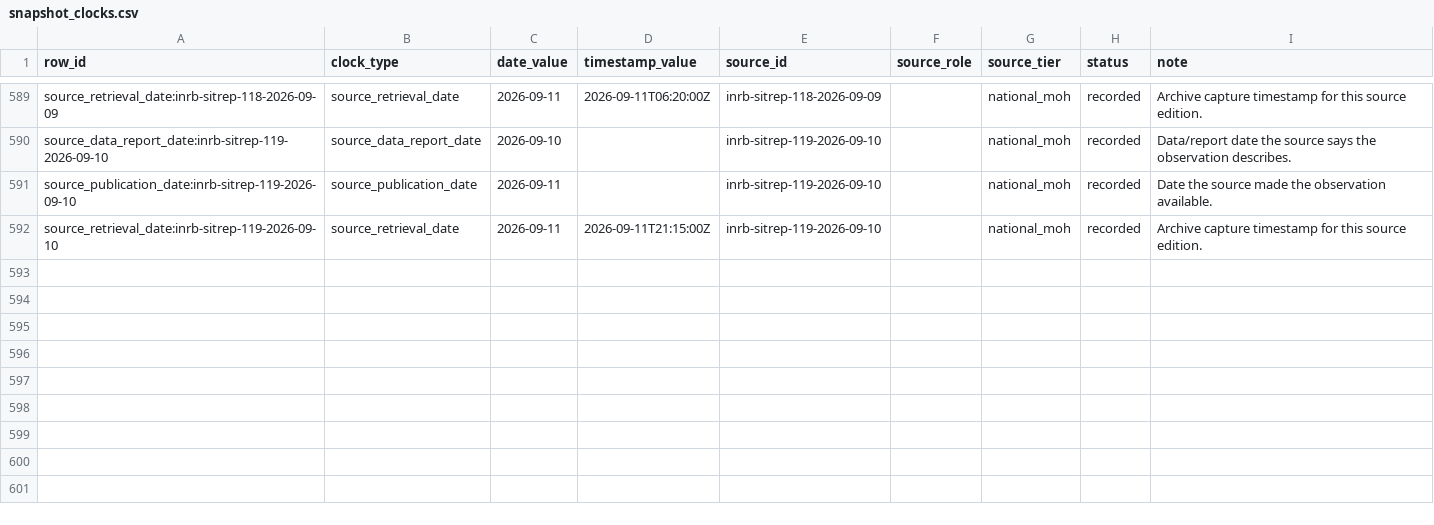
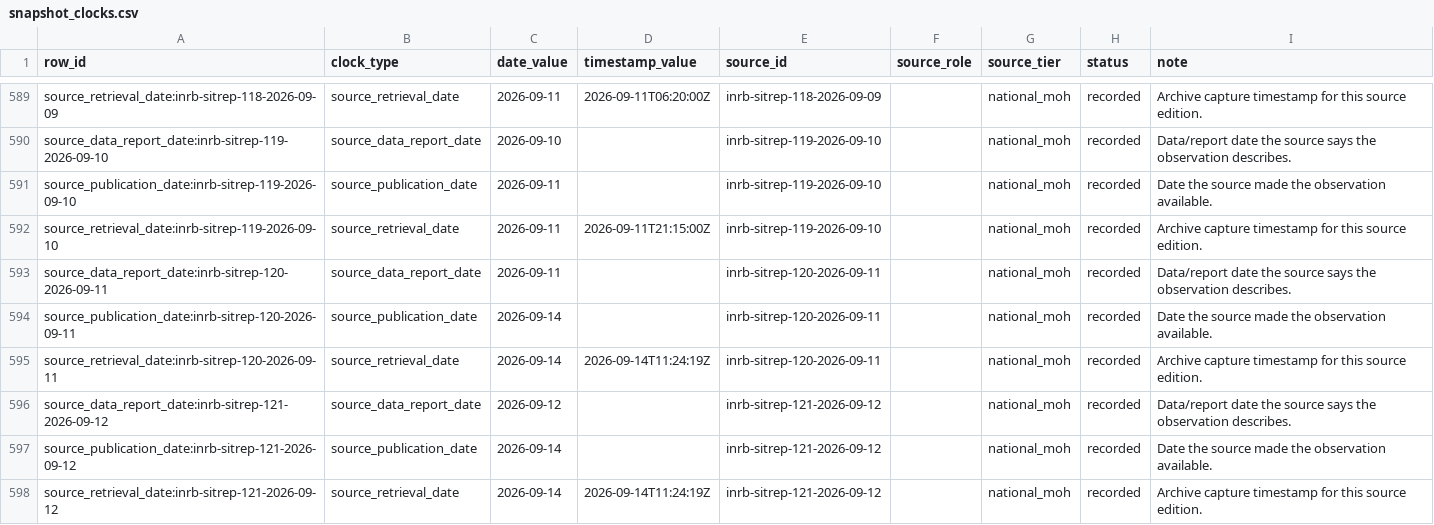
Before and after one commit to ArcedeDev/bdbv-2026-lovs, a CSV file: deliverables/public-health-dataset/snapshot_clocks.csv, drawn as a sheet; only a part is shown, gaps mark what is left out; the diff covers the shown part only; the diff names each change by its address in the sheet, - before the commit and + after, or states it on an @@ line.

```diff
--- a/deliverables/public-health-dataset/snapshot_clocks.csv
+++ b/deliverables/public-health-dataset/snapshot_clocks.csv
+row 593: source_data_report_date:inrb-sitrep-120-2026-09-11 | source_data_report_date | 2026-09-11 |  | inrb-sitrep-120-2026-09-11 |  | national_moh | recorded | Data/report date the source says the observation describes.
+row 594: source_publication_date:inrb-sitrep-120-2026-09-11 | source_publication_date | 2026-09-14 |  | inrb-sitrep-120-2026-09-11 |  | national_moh | recorded | Date the source made the observation available.
+row 595: source_retrieval_date:inrb-sitrep-120-2026-09-11 | source_retrieval_date | 2026-09-14 | 2026-09-14T11:24:19Z | inrb-sitrep-120-2026-09-11 |  | national_moh | recorded | Archive capture timestamp for this source edition.
+row 596: source_data_report_date:inrb-sitrep-121-2026-09-12 | source_data_report_date | 2026-09-12 |  | inrb-sitrep-121-2026-09-12 |  | national_moh | recorded | Data/report date the source says the observation describes.
+row 597: source_publication_date:inrb-sitrep-121-2026-09-12 | source_publication_date | 2026-09-14 |  | inrb-sitrep-121-2026-09-12 |  | national_moh | recorded | Date the source made the observation available.
+row 598: source_retrieval_date:inrb-sitrep-121-2026-09-12 | source_retrieval_date | 2026-09-14 | 2026-09-14T11:24:19Z | inrb-sitrep-121-2026-09-12 |  | national_moh | recorded | Archive capture timestamp for this source edition.
```
Also changed, not shown: 6 added rows, 3 moved rows and 3 edited cells elsewhere in this file, deliverables/public-health-dataset/analysis_dependency_audit.csv, deliverables/public-health-dataset/model_outputs.csv, 46 other files.
